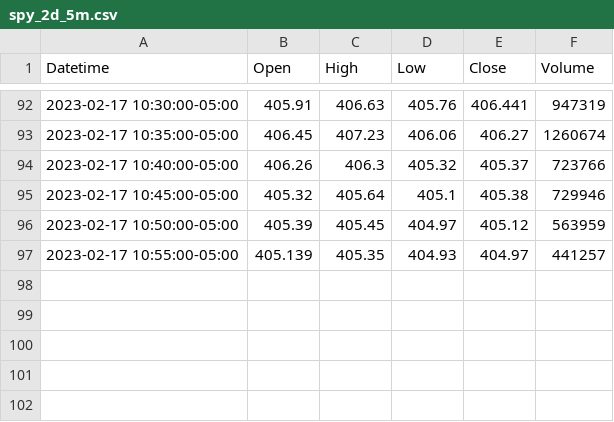
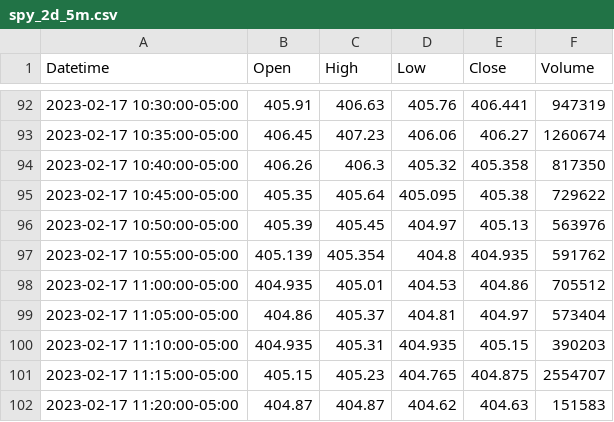
Before and after one commit to jeffreydrew/Artemis, a CSV file: Historical_data/spy_2d_5m.csv, drawn as a sheet; only a part is shown, gaps mark what is left out.

```diff
--- a/Historical_data/spy_2d_5m.csv
+++ b/Historical_data/spy_2d_5m.csv
@@ -93,5 +93,10 @@ Datetime,Open,High,Low,Close,Volume
 2023-02-17 10:35:00-05:00,406.45,407.23,406.06,406.27,1260674
-2023-02-17 10:40:00-05:00,406.26,406.3,405.32,405.37,723766
-2023-02-17 10:45:00-05:00,405.32,405.64,405.1,405.38,729946
-2023-02-17 10:50:00-05:00,405.39,405.45,404.97,405.12,563959
-2023-02-17 10:55:00-05:00,405.139,405.35,404.93,404.97,441257
+2023-02-17 10:40:00-05:00,406.26,406.3,405.32,405.358,817350
+2023-02-17 10:45:00-05:00,405.35,405.64,405.095,405.38,729622
+2023-02-17 10:50:00-05:00,405.39,405.45,404.97,405.13,563976
+2023-02-17 10:55:00-05:00,405.139,405.354,404.8,404.935,591762
+2023-02-17 11:00:00-05:00,404.935,405.01,404.53,404.86,705512
+2023-02-17 11:05:00-05:00,404.86,405.37,404.81,404.97,573404
+2023-02-17 11:10:00-05:00,404.935,405.31,404.935,405.15,390203
+2023-02-17 11:15:00-05:00,405.15,405.23,404.765,404.875,2554707
+2023-02-17 11:20:00-05:00,404.87,404.87,404.62,404.63,151583
```
Also changed, not shown: Historical_data/aapl_2d_5m.csv, Historical_data/tsla_2d_5m.csv, 6 other files.
